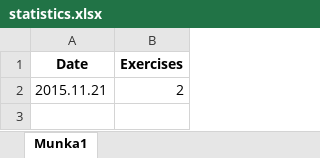
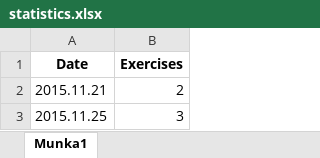
Before and after one commit to zsebtanar/zsebtanar, an Excel workbook: public/resources/statistics.xlsx, sheet Munka1, drawn as a sheet; values as stored, in another font and other column widths than the file's, no borders; the diff names each change by its address in the sheet, - before the commit and + after, or states it on an @@ line.

Commit message:
check exercises READY :)

```diff
--- a/public/resources/statistics.xlsx (sheet Munka1)
+++ b/public/resources/statistics.xlsx (sheet Munka1)
+row 3: 2015.11.25 | 3
```
Also changed, not shown: 11 other files.
